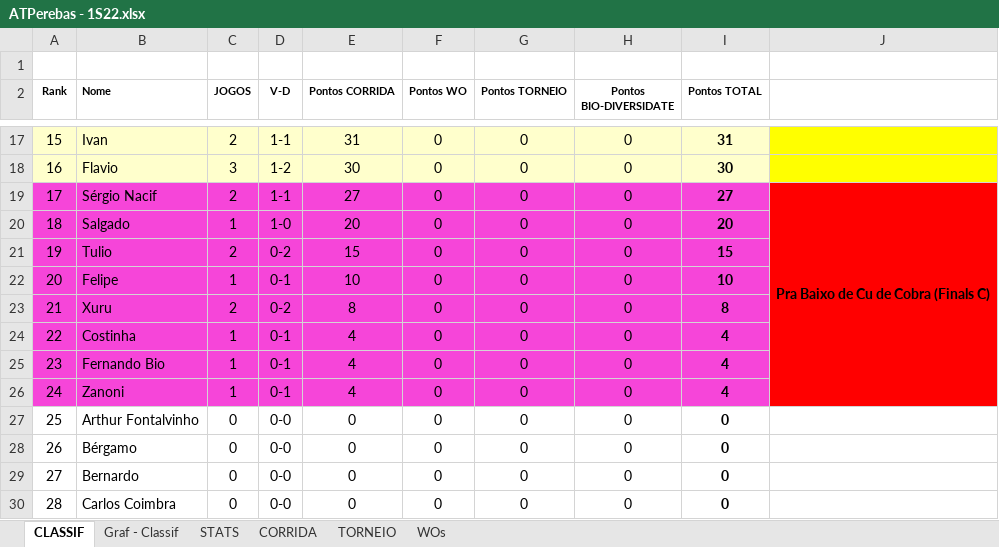
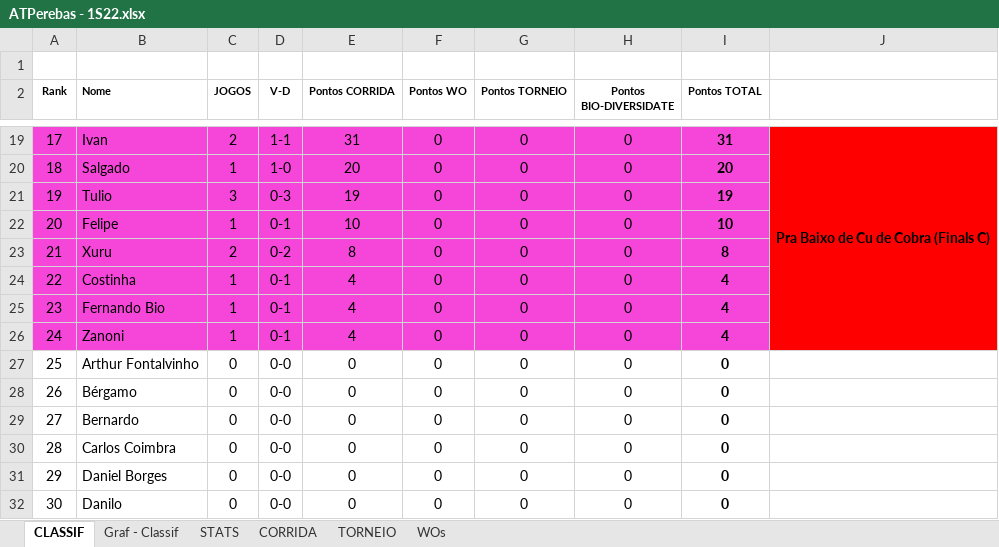
Before and after one commit to juanper/ATPerebas, an Excel workbook: 2022/semestre_1/ATPerebas - 1S22.xlsx, sheet CLASSIF, drawn as a sheet; only a part is shown, gaps mark what is left out; the shorter side is filled out with more unchanged rows; values as stored, in another font and other column widths than the file's, no borders; charts and pictures not drawn; removed rows and columns are numbered as before the commit, all else as after; the diff covers the shown part only; the diff names each change by its address in the sheet, - before the commit and + after, or states it on an @@ line.

Commit message:
Jogos 03 a 09/jan/2022

```diff
--- a/2022/semestre_1/ATPerebas - 1S22.xlsx (sheet CLASSIF)
+++ b/2022/semestre_1/ATPerebas - 1S22.xlsx (sheet CLASSIF)
@@ column A (Rank) renumbered between rows 6 and 19 @@
-A19:I19 fill: #FFFFCC
+A19:I19 fill: #F645D9
-J19: (empty)
+J19: Pra Baixo de Cu de Cobra (Finals C)
-J19 fill: #FFFF00
+J19 fill: #FF0000
+J19:J26 merged
-row 18: 16 | Flavio | 3 | 1-2 | 30 | 0 | 0 | 0 | 30
-row 19: 17 | Sérgio Nacif | 2 | 1-1 | 27 | 0 | 0 | 0 | 27 | Pra Baixo de Cu de Cobra (Finals C)
-C21 (JOGOS): 2
+C21 (JOGOS): 3
-D21 (V-D): 0-2
+D21 (V-D): 0-3
-E21 (Pontos CORRIDA): 15
+E21 (Pontos CORRIDA): 19
-I21 (Pontos TOTAL): 15
+I21 (Pontos TOTAL): 19
```
Also changed, not shown: 6 added rows, 4 removed rows, 13 edited cells, cell formats and merged cells elsewhere in this sheet, sheet CORRIDA, sheet STATS, sheet WOs, formulas that keep their value, hidden cells, charts or pictures, 7 other files.
